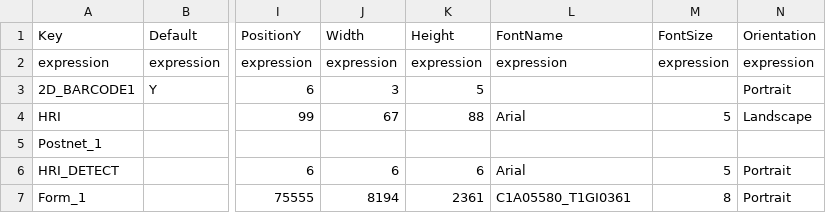
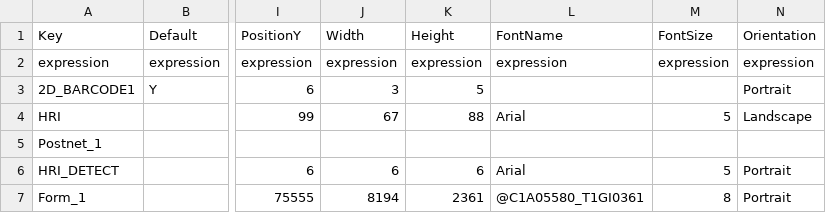
Before and after one commit to duhicomp/workspace, a CSV file: Packaging/resources/DocumentPagesObjectsGeneralPropTable.csv, drawn as a sheet; only a part is shown, gaps mark what is left out; the diff names each change by its address in the sheet, - before the commit and + after, or states it on an @@ line.

```diff
--- a/Packaging/resources/DocumentPagesObjectsGeneralPropTable.csv
+++ b/Packaging/resources/DocumentPagesObjectsGeneralPropTable.csv
-L7 (FontName): C1A05580_T1GI0361
+L7 (FontName): @C1A05580_T1GI0361
```
Also changed, not shown: 11 other files.
